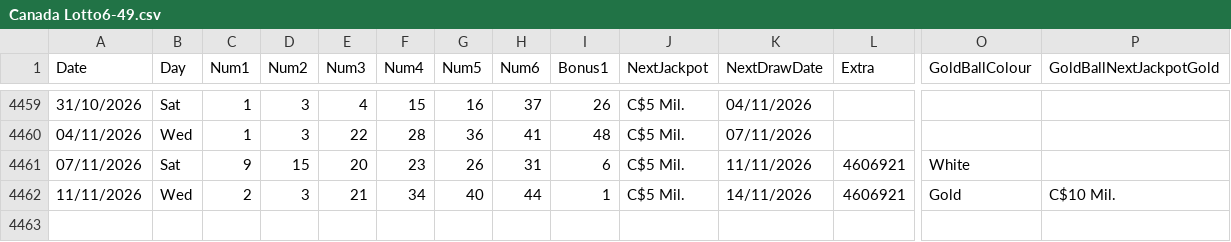
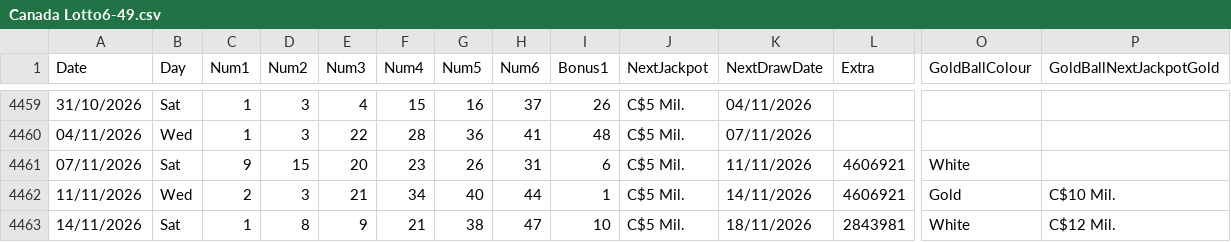
Before and after one commit to AndreiDus/lotoapp-data, a CSV file: data/Canada/Canada Lotto6-49.csv, drawn as a sheet; only a part is shown, gaps mark what is left out; rows hold the shown columns only; the diff names each change by its address in the sheet, - before the commit and + after, or states it on an @@ line.

Commit message:
Automated Sync: Updated latest draw data for Canada Lotto 6/49

```diff
--- a/data/Canada/Canada Lotto6-49.csv
+++ b/data/Canada/Canada Lotto6-49.csv
+row 4463: 14/11/2026 | Sat | 1 | 8 | 9 | 21 | 38 | 47 | 10 | C$5 Mil. | 18/11/2026 | 2843981 | White | C$12 Mil.
```
